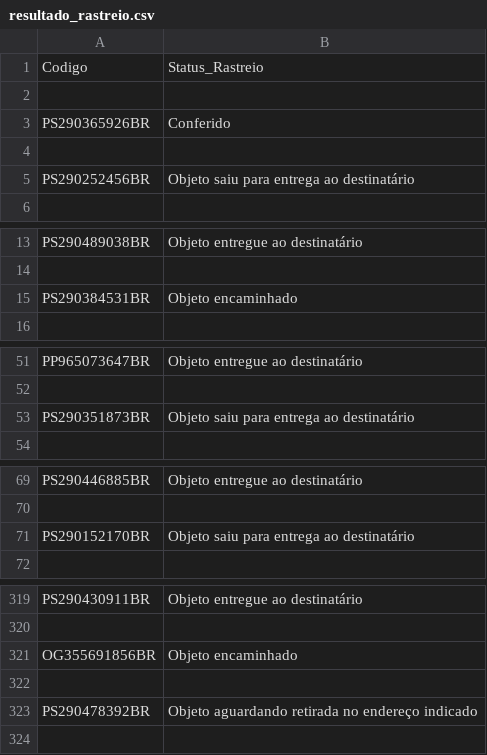
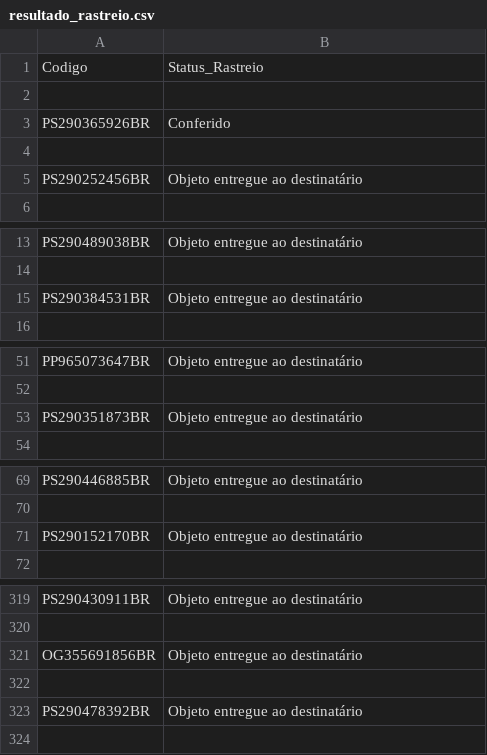
Before and after one commit to pedromontezuma/Rastreio_Correio, a CSV file: correio/resultado_rastreio.csv, drawn as a sheet; only a part is shown, gaps mark what is left out; the diff covers the shown part only.

```diff
--- a/correio/resultado_rastreio.csv
+++ b/correio/resultado_rastreio.csv
@@ -4,3 +4,3 @@ PS290365926BR,Conferido
 
-PS290252456BR,Objeto saiu para entrega ao destinatário
+PS290252456BR,Objeto entregue ao destinatário
 
@@ -14,3 +14,3 @@ PS290489038BR,Objeto entregue ao destinatário
 
-PS290384531BR,Objeto encaminhado
+PS290384531BR,Objeto entregue ao destinatário
 
@@ -52,3 +52,3 @@ PP965073647BR,Objeto entregue ao destinatário
 
-PS290351873BR,Objeto saiu para entrega ao destinatário
+PS290351873BR,Objeto entregue ao destinatário
 
@@ -70,3 +70,3 @@ PS290446885BR,Objeto entregue ao destinatário
 
-PS290152170BR,Objeto saiu para entrega ao destinatário
+PS290152170BR,Objeto entregue ao destinatário
 
@@ -320,5 +320,5 @@ PS290430911BR,Objeto entregue ao destinatário
 
-OG355691856BR,Objeto encaminhado
+OG355691856BR,Objeto entregue ao destinatário
 
-PS290478392BR,Objeto aguardando retirada no endereço indicado
+PS290478392BR,Objeto entregue ao destinatário
 
```
Also changed, not shown: 9 edited cells elsewhere in this file, 52 other files.
